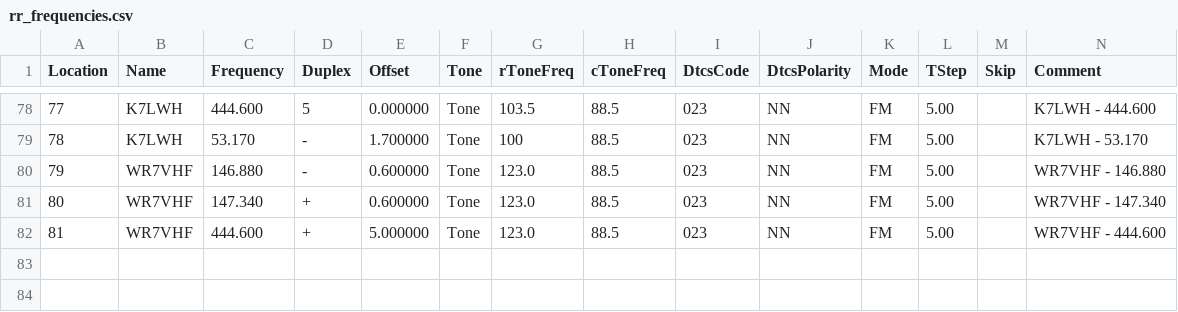
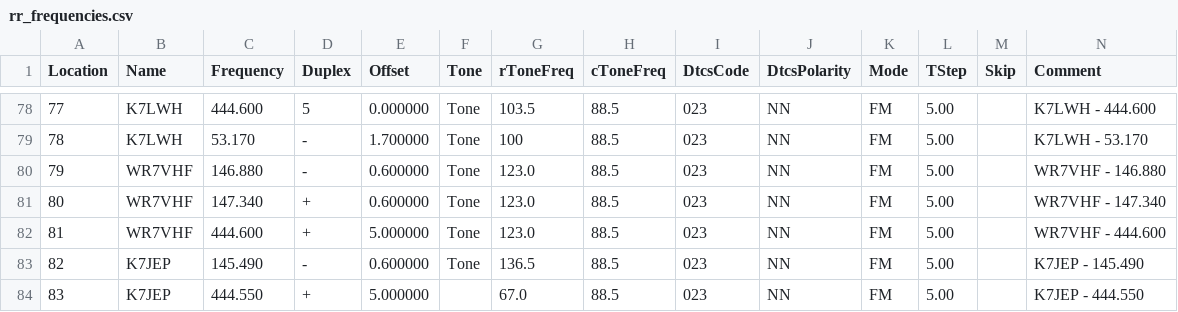
Before and after one commit to QCaudron/repeater_roundabout, a CSV file: assets/programming_files/rr_frequencies.csv, drawn as a sheet; only a part is shown, gaps mark what is left out; rows hold the shown columns only; the diff names each change by its address in the sheet, - before the commit and + after, or states it on an @@ line.

```diff
--- a/assets/programming_files/rr_frequencies.csv
+++ b/assets/programming_files/rr_frequencies.csv
+row 83: 82 | K7JEP | 145.490 | - | 0.600000 | Tone | 136.5 | 88.5 | 023 | NN | FM | 5.00 |  | K7JEP - 145.490
+row 84: 83 | K7JEP | 444.550 | + | 5.000000 |  | 67.0 | 88.5 | 023 | NN | FM | 5.00 |  | K7JEP - 444.550
```
Also changed, not shown: assets/programming_files/all_rr_frequencies.csv, 6 other files.
